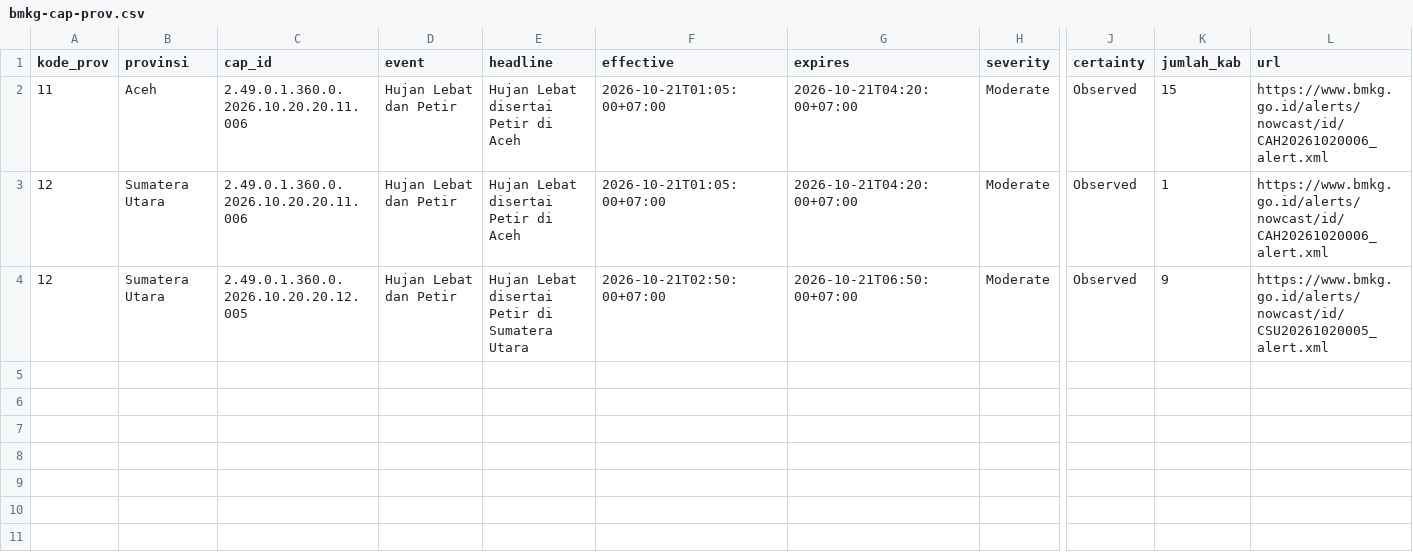
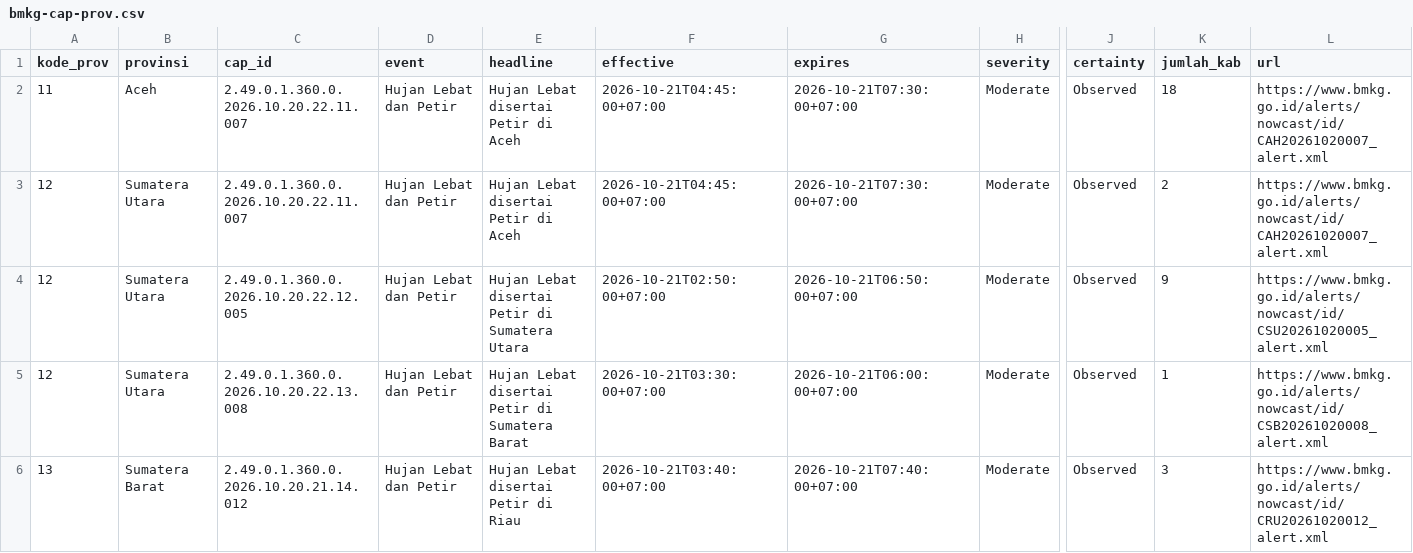
Before and after one commit to pantau-bencana/karhutla-dashboard, a CSV file: data/live/bmkg-cap-prov.csv, drawn as a sheet; only a part is shown, gaps mark what is left out; rows hold the shown columns only; the diff covers the shown part only; the diff names each change by its address in the sheet, - before the commit and + after, or states it on an @@ line.

```diff
--- a/data/live/bmkg-cap-prov.csv
+++ b/data/live/bmkg-cap-prov.csv
-C2:C3 (cap_id): 2.49.0.1.360.0.2026.10.20.20.11.006
+C2:C3 (cap_id): 2.49.0.1.360.0.2026.10.20.22.11.007
-F2:F3 (effective): 2026-10-21T01:05:00+07:00
+F2:F3 (effective): 2026-10-21T04:45:00+07:00
-G2:G3 (expires): 2026-10-21T04:20:00+07:00
+G2:G3 (expires): 2026-10-21T07:30:00+07:00
-K2 (jumlah_kab): 15
+K2 (jumlah_kab): 18
-L2:L3 (url): https://www.bmkg.go.id/alerts/nowcast/id/CAH20261020006_alert.xml
+L2:L3 (url): https://www.bmkg.go.id/alerts/nowcast/id/CAH20261020007_alert.xml
-K3 (jumlah_kab): 1
+K3 (jumlah_kab): 2
-C4 (cap_id): 2.49.0.1.360.0.2026.10.20.20.12.005
+C4 (cap_id): 2.49.0.1.360.0.2026.10.20.22.12.005
+row 5: 12 | Sumatera Utara | 2.49.0.1.360.0.2026.10.20.22.13.008 | Hujan Lebat dan Petir | Hujan Lebat disertai Petir di Sumatera Barat | 2026-10-21T03:30:00+07:00 | 2026-10-21T06:00:00+07:00 | Moderate | Observed | 1 | https://www.bmkg.go.id/alerts/nowcast/id/CSB20261020008_alert.xml
+row 6: 13 | Sumatera Barat | 2.49.0.1.360.0.2026.10.20.21.14.012 | Hujan Lebat dan Petir | Hujan Lebat disertai Petir di Riau | 2026-10-21T03:40:00+07:00 | 2026-10-21T07:40:00+07:00 | Moderate | Observed | 3 | https://www.bmkg.go.id/alerts/nowcast/id/CRU20261020012_alert.xml
```
Also changed, not shown: 5 added rows elsewhere in this file, 6 other files.
